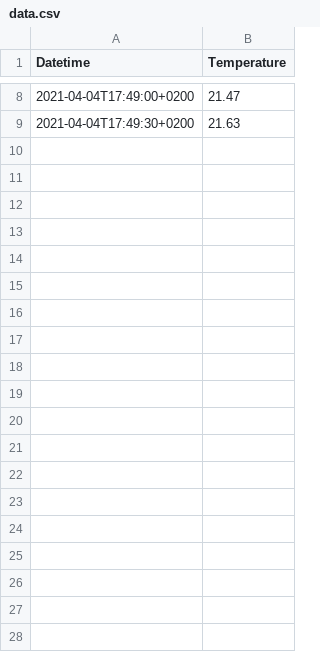
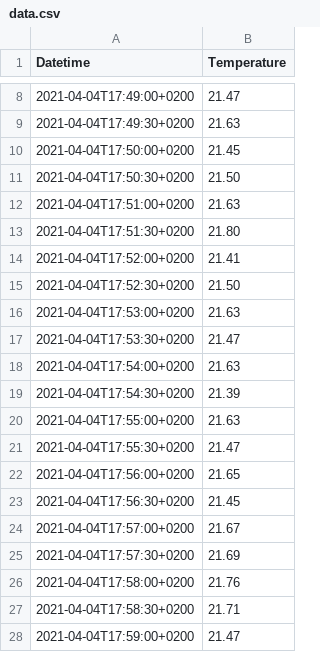
Before and after one commit to MoncefYabi/Joge, a CSV file: data.csv, drawn as a sheet; only a part is shown, gaps mark what is left out; the diff covers the shown part only.

Commit message:
Update data.csv

```diff
--- a/data.csv
+++ b/data.csv
@@ -9 +9,20 @@ Datetime,Temperature
 2021-04-04T17:49:30+0200,21.63
+2021-04-04T17:50:00+0200,21.45
+2021-04-04T17:50:30+0200,21.50
+2021-04-04T17:51:00+0200,21.63
+2021-04-04T17:51:30+0200,21.80
+2021-04-04T17:52:00+0200,21.41
+2021-04-04T17:52:30+0200,21.50
+2021-04-04T17:53:00+0200,21.63
+2021-04-04T17:53:30+0200,21.47
+2021-04-04T17:54:00+0200,21.63
+2021-04-04T17:54:30+0200,21.39
+2021-04-04T17:55:00+0200,21.63
+2021-04-04T17:55:30+0200,21.47
+2021-04-04T17:56:00+0200,21.65
+2021-04-04T17:56:30+0200,21.45
+2021-04-04T17:57:00+0200,21.67
+2021-04-04T17:57:30+0200,21.69
+2021-04-04T17:58:00+0200,21.76
+2021-04-04T17:58:30+0200,21.71
+2021-04-04T17:59:00+0200,21.47
```
Also changed, not shown: 9 added rows elsewhere in this file.
